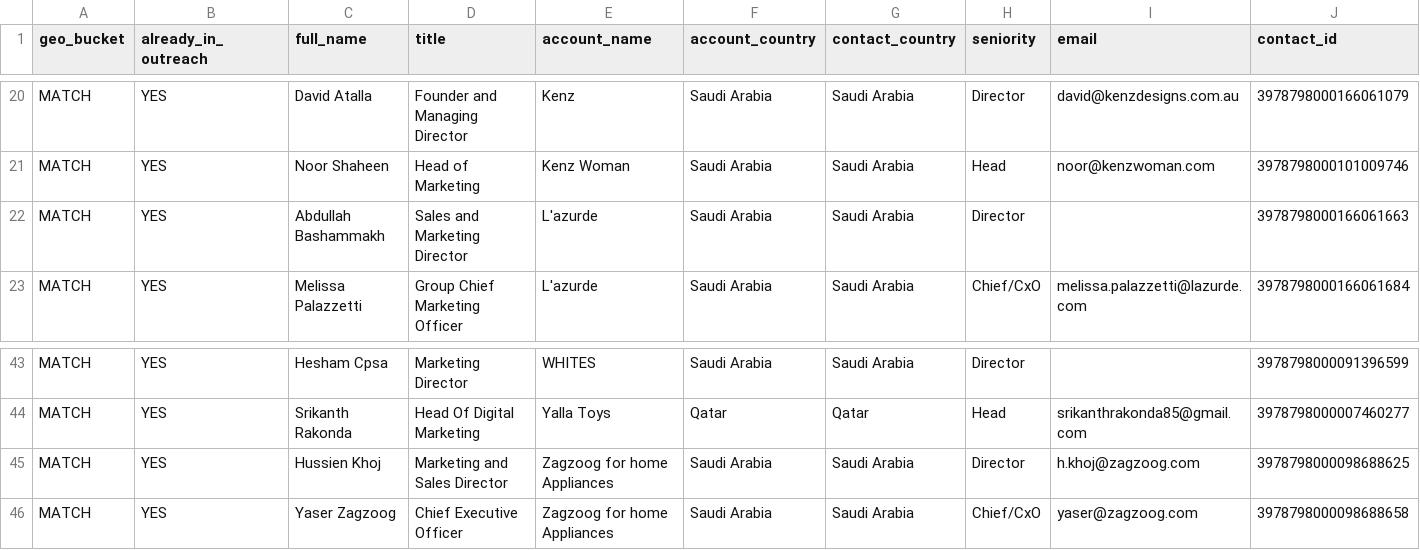
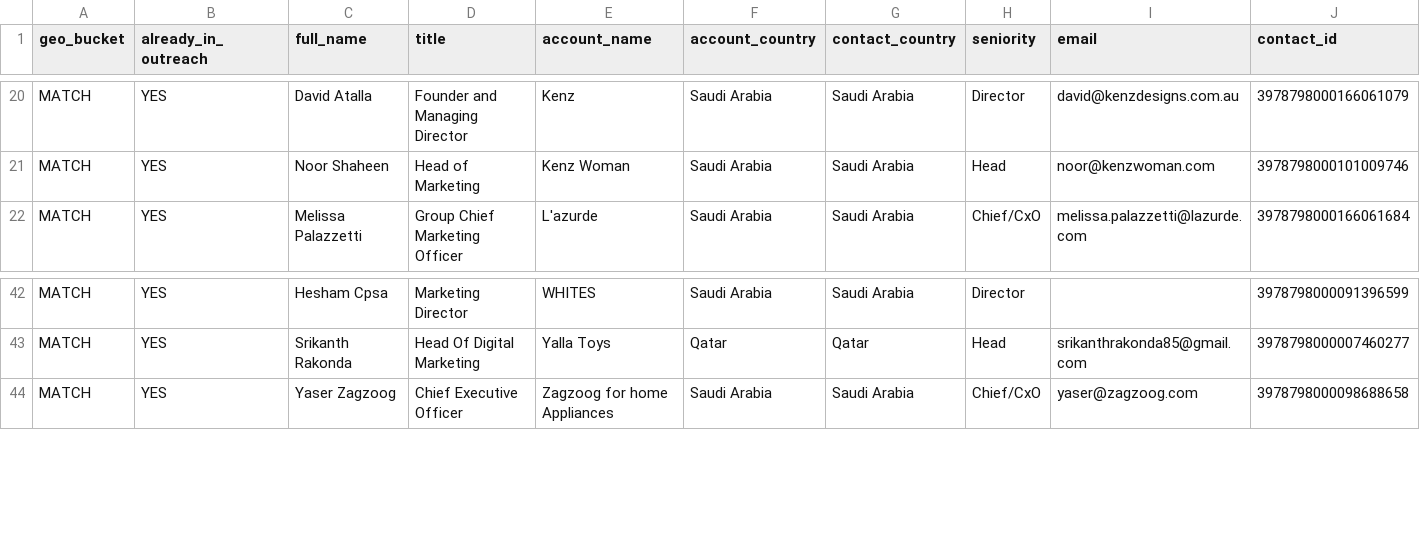
Before and after one commit to salil-dengage/lead-gen, a CSV file: data/gulf-retail-icp/rollout/FINAL_outreach_shortlist_2026-07-25.csv, drawn as a sheet; only a part is shown, gaps mark what is left out.

```diff
--- a/data/gulf-retail-icp/rollout/FINAL_outreach_shortlist_2026-07-25.csv
+++ b/data/gulf-retail-icp/rollout/FINAL_outreach_shortlist_2026-07-25.csv
@@ -21,3 +21,2 @@ MATCH,YES,David Atalla,Founder and Managing Director,Kenz,Saudi Arabia,Saudi Ara
 MATCH,YES,Noor Shaheen,Head of Marketing,Kenz Woman,Saudi Arabia,Saudi Arabia,Head,noor@kenzwoman.com,3978798000101009746
-MATCH,YES,Abdullah Bashammakh,Sales and Marketing Director,L'azurde,Saudi Arabia,Saudi Arabia,Director,,3978798000166061663
 MATCH,YES,Melissa Palazzetti,Group Chief Marketing Officer,L'azurde,Saudi Arabia,Saudi Arabia,Chief/CxO,melissa.palazzetti@lazurde.com,3978798000166061684
@@ -44,3 +43,2 @@ MATCH,YES,Hesham Cpsa,Marketing Director,WHITES,Saudi Arabia,Saudi Arabia,Direct
 MATCH,YES,Srikanth Rakonda,Head Of Digital Marketing,Yalla Toys,Qatar,Qatar,Head,srikanthrakonda85@gmail.com,3978798000007460277
-MATCH,YES,Hussien Khoj,Marketing and Sales Director,Zagzoog for home Appliances,Saudi Arabia,Saudi Arabia,Director,h.khoj@zagzoog.com,3978798000098688625
 MATCH,YES,Yaser Zagzoog,Chief Executive Officer,Zagzoog for home Appliances,Saudi Arabia,Saudi Arabia,Chief/CxO,yaser@zagzoog.com,3978798000098688658
```
Also changed, not shown: data/gulf-retail-icp/rollout/FINAL_outreach_contacts_2026-07-25.csv, 2 other files.
